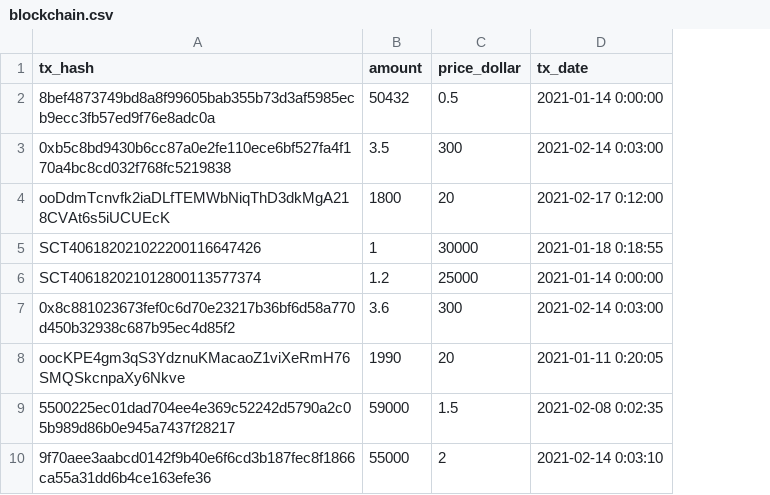
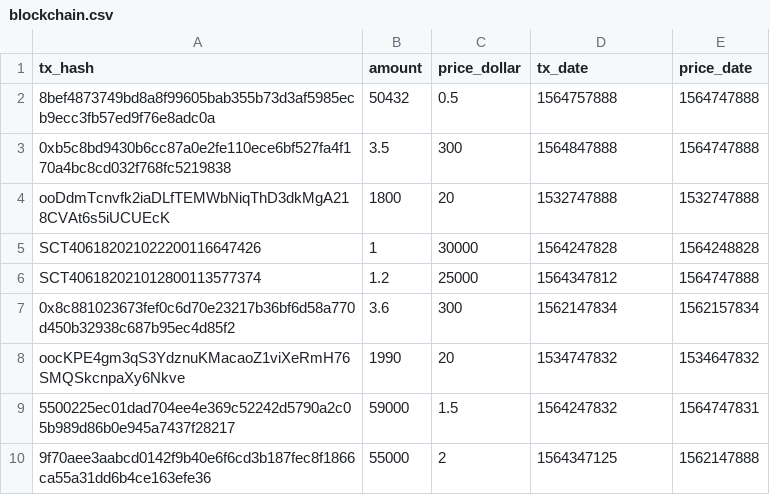
Before and after one commit to airgap-it/beacon-vue-example, a CSV file: testset/blockchain.csv, drawn as a sheet; the diff names each change by its address in the sheet, - before the commit and + after, or states it on an @@ line.

Commit message:
finish blockchains listener

```diff
--- a/testset/blockchain.csv
+++ b/testset/blockchain.csv
+column E (price_date), rows 2-10: 1564747888 | 1564747888 | 1532747888 | 1564248828 | 1564747888 | 1562157834 | 1534647832 | 1564747831 | 1562147888
-D2 (tx_date): 2021-01-14 0:00:00
+D2 (tx_date): 1564757888
-D3 (tx_date): 2021-02-14 0:03:00
+D3 (tx_date): 1564847888
-D4 (tx_date): 2021-02-17 0:12:00
+D4 (tx_date): 1532747888
-D5 (tx_date): 2021-01-18 0:18:55
+D5 (tx_date): 1564247828
-D6 (tx_date): 2021-01-14 0:00:00
+D6 (tx_date): 1564347812
-D7 (tx_date): 2021-02-14 0:03:00
+D7 (tx_date): 1562147834
-D8 (tx_date): 2021-01-11 0:20:05
+D8 (tx_date): 1534747832
-D9 (tx_date): 2021-02-08 0:02:35
+D9 (tx_date): 1564247832
-D10 (tx_date): 2021-02-14 0:03:10
+D10 (tx_date): 1564347125
```
Also changed, not shown: 6 other files.
